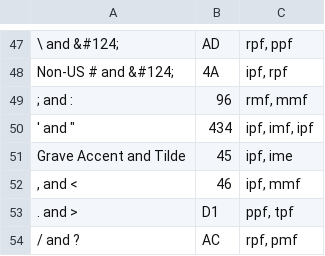
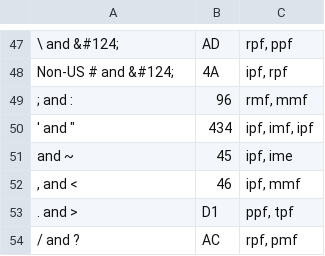
Before and after one commit to InTEGr8or/handex, a CSV file: content/chords.csv, drawn as a sheet; only a part is shown, gaps mark what is left out.

```diff
--- a/content/chords.csv
+++ b/content/chords.csv
@@ -50,3 +50,3 @@ Non-US # and &#124;,4A,"ipf, rpf"
 "' and """,434,"ipf, imf, ipf"
-Grave Accent and Tilde,45,"ipf, ime"
+ and ~,45,"ipf, ime"
 ", and <",46,"ipf, mmf"
```
Also changed, not shown: 2 other files.
